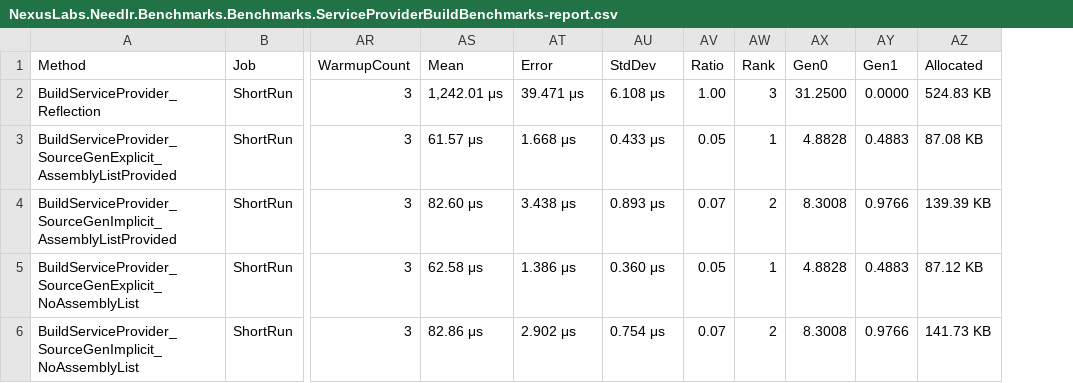
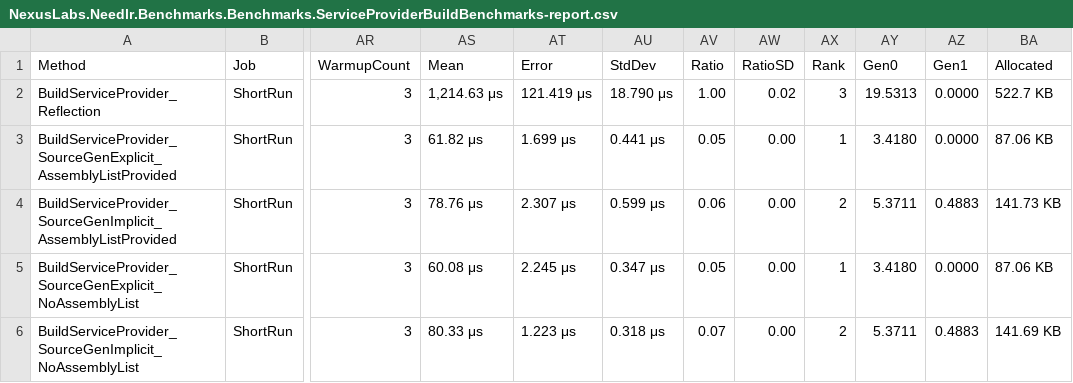
Before and after one commit to ncosentino/needlr, a CSV file: benchmarks/results/NexusLabs.Needlr.Benchmarks.Benchmarks.ServiceProviderBuildBenchmarks-report.csv, drawn as a sheet; only a part is shown, gaps mark what is left out; addresses are those after the commit; the diff names each change by its address in the sheet, - before the commit and + after, or states it on an @@ line.

```diff
--- a/benchmarks/results/NexusLabs.Needlr.Benchmarks.Benchmarks.ServiceProviderBuildBenchmarks-report.csv
+++ b/benchmarks/results/NexusLabs.Needlr.Benchmarks.Benchmarks.ServiceProviderBuildBenchmarks-report.csv
+column AW (RatioSD), rows 2-6: 0.02 | 0.00 | 0.00 | 0.00 | 0.00
-AS2 (Mean): 1,242.01 μs
+AS2 (Mean): 1,214.63 μs
-AT2 (Error): 39.471 μs
+AT2 (Error): 121.419 μs
-AU2 (StdDev): 6.108 μs
+AU2 (StdDev): 18.790 μs
-AY2 (Gen0): 31.2500
+AY2 (Gen0): 19.5313
-BA2 (Allocated): 524.83 KB
+BA2 (Allocated): 522.7 KB
-AS3 (Mean): 61.57 μs
+AS3 (Mean): 61.82 μs
-AT3 (Error): 1.668 μs
+AT3 (Error): 1.699 μs
-AU3 (StdDev): 0.433 μs
+AU3 (StdDev): 0.441 μs
-AY3 (Gen0): 4.8828
+AY3 (Gen0): 3.4180
-AZ3 (Gen1): 0.4883
+AZ3 (Gen1): 0.0000
-BA3 (Allocated): 87.08 KB
+BA3 (Allocated): 87.06 KB
-AS4 (Mean): 82.60 μs
+AS4 (Mean): 78.76 μs
-AT4 (Error): 3.438 μs
+AT4 (Error): 2.307 μs
-AU4 (StdDev): 0.893 μs
+AU4 (StdDev): 0.599 μs
-AV4 (Ratio): 0.07
+AV4 (Ratio): 0.06
-AY4 (Gen0): 8.3008
+AY4 (Gen0): 5.3711
-AZ4 (Gen1): 0.9766
+AZ4 (Gen1): 0.4883
-BA4 (Allocated): 139.39 KB
+BA4 (Allocated): 141.73 KB
-AS5 (Mean): 62.58 μs
+AS5 (Mean): 60.08 μs
-AT5 (Error): 1.386 μs
+AT5 (Error): 2.245 μs
-AU5 (StdDev): 0.360 μs
+AU5 (StdDev): 0.347 μs
-AY5 (Gen0): 4.8828
+AY5 (Gen0): 3.4180
-AZ5 (Gen1): 0.4883
+AZ5 (Gen1): 0.0000
-BA5 (Allocated): 87.12 KB
+BA5 (Allocated): 87.06 KB
-AS6 (Mean): 82.86 μs
+AS6 (Mean): 80.33 μs
-AT6 (Error): 2.902 μs
+AT6 (Error): 1.223 μs
-AU6 (StdDev): 0.754 μs
+AU6 (StdDev): 0.318 μs
-AY6 (Gen0): 8.3008
+AY6 (Gen0): 5.3711
-AZ6 (Gen1): 0.9766
+AZ6 (Gen1): 0.4883
-BA6 (Allocated): 141.73 KB
+BA6 (Allocated): 141.69 KB
```
Also changed, not shown: benchmarks/results/NexusLabs.Needlr.Benchmarks.Benchmarks.CreatePluginsFromGenericTypeBenchmarks-report.csv, benchmarks/results/NexusLabs.Needlr.Benchmarks.Benchmarks.DecoratorResolutionBenchmarks-report.csv, 51 other files.
